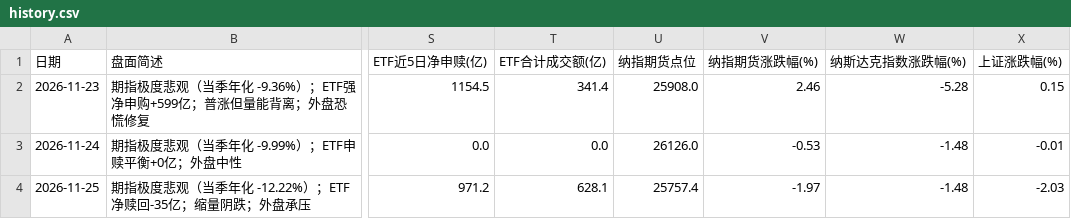
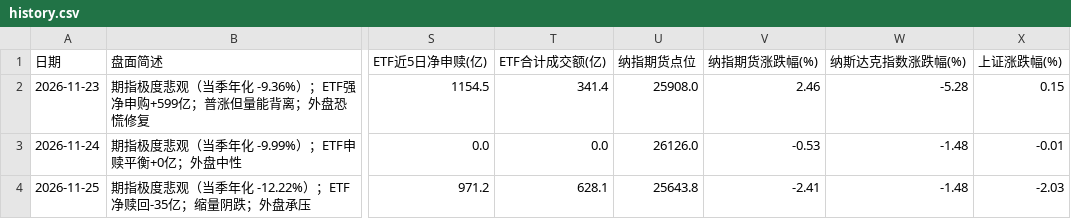
Before and after one commit to Irvingcloud/a-share-dashboard, a CSV file: history.csv, drawn as a sheet; only a part is shown, gaps mark what is left out; the diff names each change by its address in the sheet, - before the commit and + after, or states it on an @@ line.

Commit message:
更新 2026-11-25 的盘面记录

```diff
--- a/history.csv
+++ b/history.csv
-U4 (纳指期货点位): 25757.4
+U4 (纳指期货点位): 25643.8
-V4 (纳指期货涨跌幅(%)): -1.97
+V4 (纳指期货涨跌幅(%)): -2.41
```
